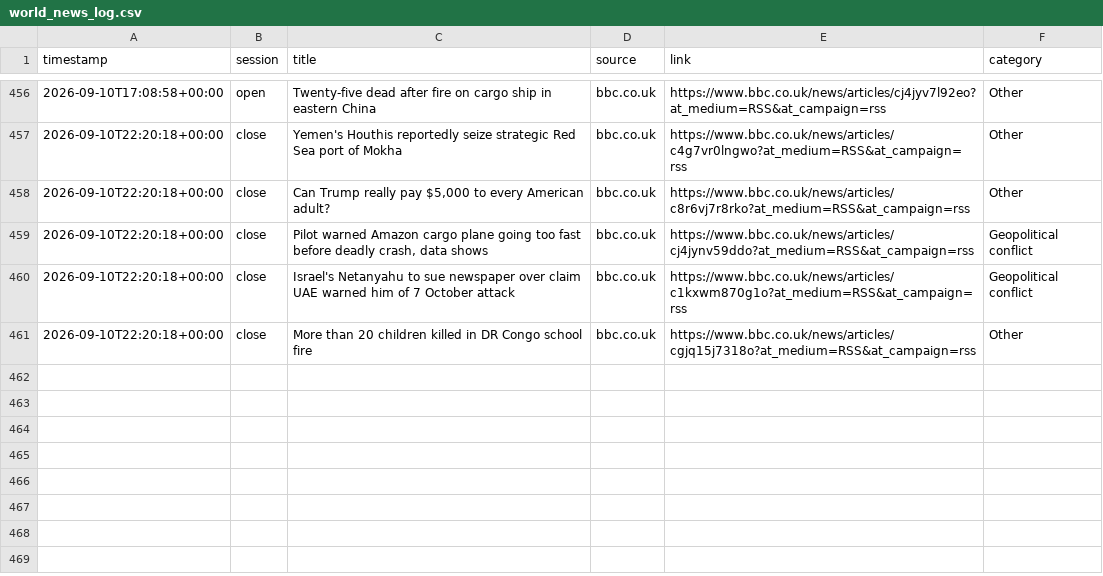
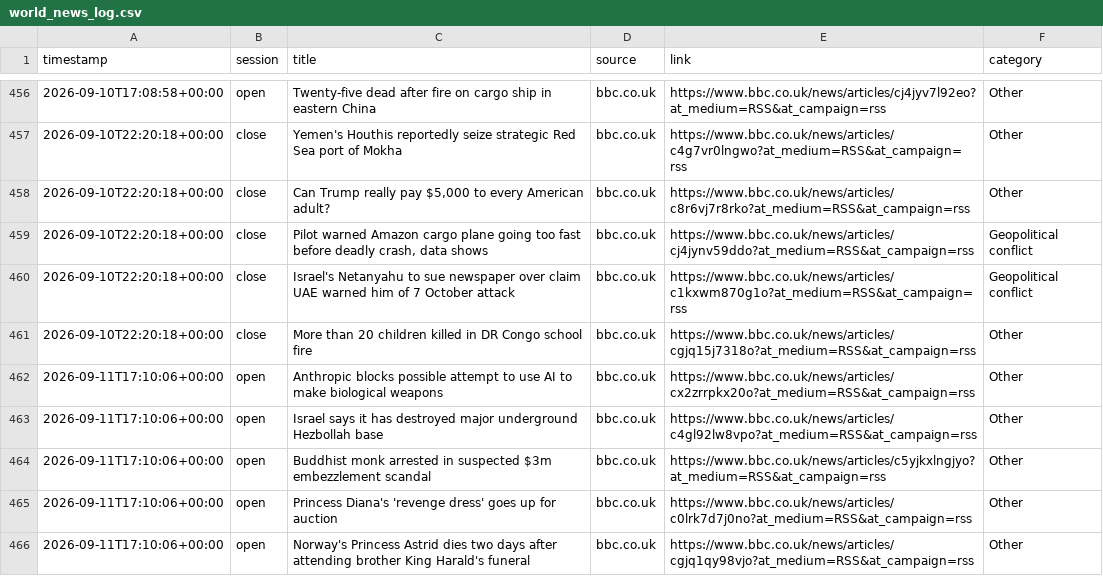
Before and after one commit to ericustayev-dot/Thecolorgreen, a CSV file: world_news_log.csv, drawn as a sheet; only a part is shown, gaps mark what is left out; the diff names each change by its address in the sheet, - before the commit and + after, or states it on an @@ line.

```diff
--- a/world_news_log.csv
+++ b/world_news_log.csv
+row 462: 2026-09-11T17:10:06+00:00 | open | Anthropic blocks possible attempt to use AI to make biological weapons | bbc.co.uk | https://www.bbc.co.uk/news/articles/cx2zrrpkx20o?at_medium=RSS&at_campaign=rss | Other
+row 463: 2026-09-11T17:10:06+00:00 | open | Israel says it has destroyed major underground Hezbollah base | bbc.co.uk | https://www.bbc.co.uk/news/articles/c4gl92lw8vpo?at_medium=RSS&at_campaign=rss | Other
+row 464: 2026-09-11T17:10:06+00:00 | open | Buddhist monk arrested in suspected $3m embezzlement scandal | bbc.co.uk | https://www.bbc.co.uk/news/articles/c5yjkxlngjyo?at_medium=RSS&at_campaign=rss | Other
+row 465: 2026-09-11T17:10:06+00:00 | open | Princess Diana's 'revenge dress' goes up for auction | bbc.co.uk | https://www.bbc.co.uk/news/articles/c0lrk7d7j0no?at_medium=RSS&at_campaign=rss | Other
+row 466: 2026-09-11T17:10:06+00:00 | open | Norway's Princess Astrid dies two days after attending brother King Harald's funeral | bbc.co.uk | https://www.bbc.co.uk/news/articles/cgjq1qy98vjo?at_medium=RSS&at_campaign=rss | Other
```
Also changed, not shown: commodities_history.csv, history.csv, 1 other file.
